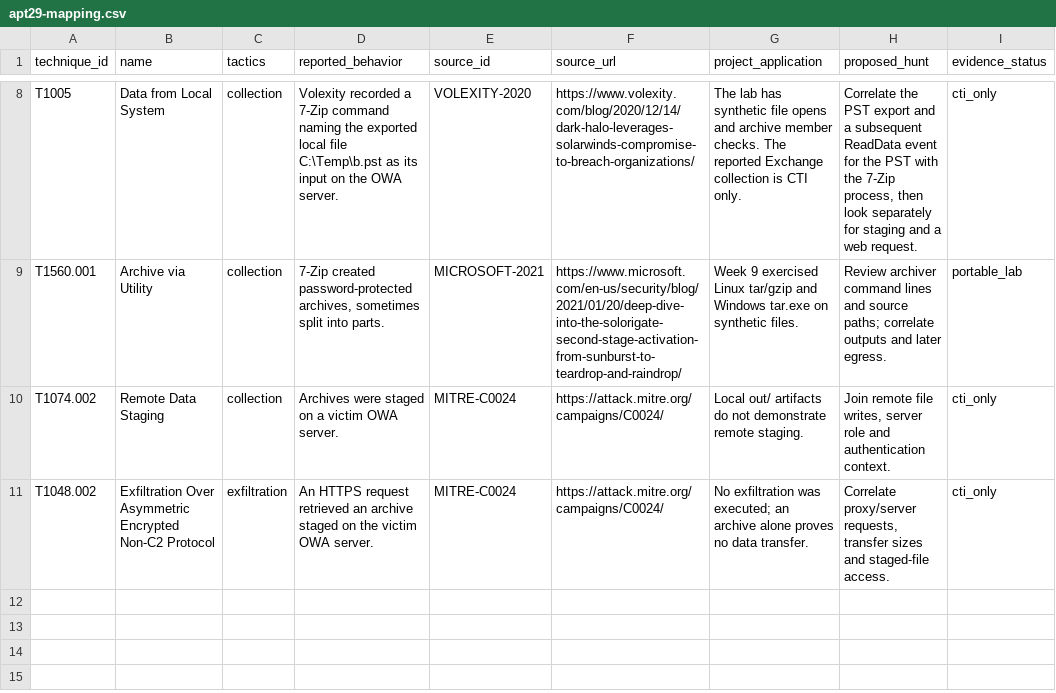
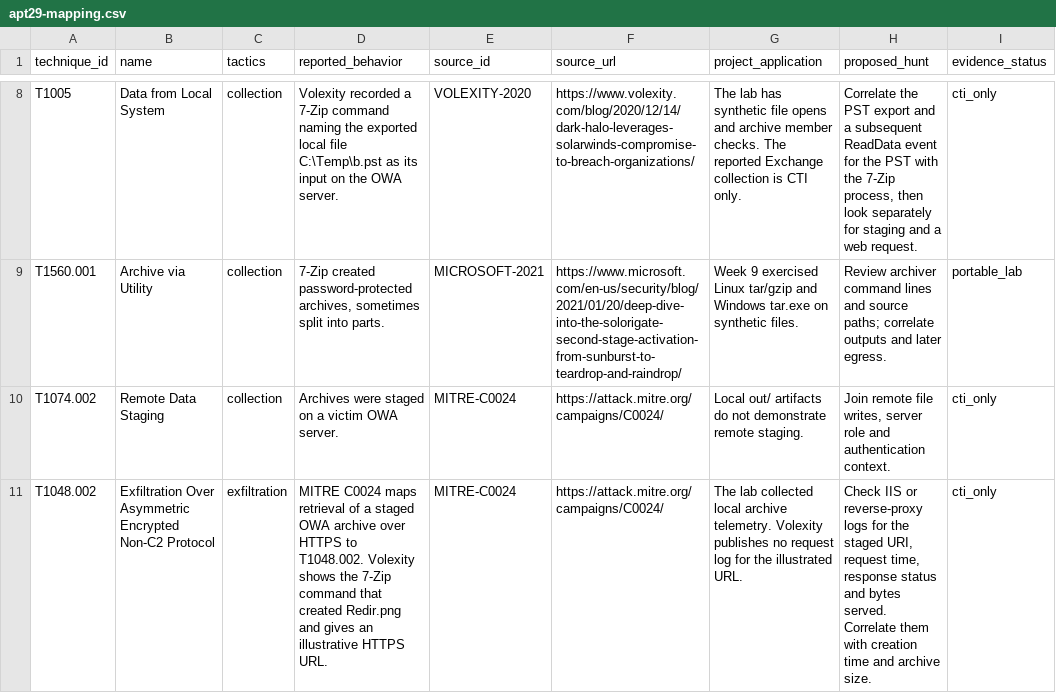
Before and after one commit to User-ease/simulated-infostealer-threat-hunting, a CSV file: data/week10/apt29-mapping.csv, drawn as a sheet; only a part is shown, gaps mark what is left out.

Commit message:
Clarify MITRE's T1048.002 mapping and Volexity's primary evidence
Revision by Shlauze (@shlauze).

```diff
--- a/data/week10/apt29-mapping.csv
+++ b/data/week10/apt29-mapping.csv
@@ -10,2 +10,2 @@ T1560.001,Archive via Utility,collection,"7-Zip created password-protected archi
 T1074.002,Remote Data Staging,collection,Archives were staged on a victim OWA server.,MITRE-C0024,https://attack.mitre.org/campaigns/C0024/,Local out/ artifacts do not demonstrate remote staging.,"Join remote file writes, server role and authentication context.",cti_only
-T1048.002,Exfiltration Over Asymmetric Encrypted Non-C2 Protocol,exfiltration,An HTTPS request retrieved an archive staged on the victim OWA server.,MITRE-C0024,https://attack.mitre.org/campaigns/C0024/,No exfiltration was executed; an archive alone proves no data transfer.,"Correlate proxy/server requests, transfer sizes and staged-file access.",cti_only
+T1048.002,Exfiltration Over Asymmetric Encrypted Non-C2 Protocol,exfiltration,MITRE C0024 maps retrieval of a staged OWA archive over HTTPS to T1048.002. Volexity shows the 7-Zip command that created Redir.png and gives an illustrative HTTPS URL.,MITRE-C0024,https://attack.mitre.org/campaigns/C0024/,The lab collected local archive telemetry. Volexity publishes no request log for the illustrated URL.,"Check IIS or reverse-proxy logs for the staged URI, request time, response status and bytes served. Correlate them with creation time and archive size.",cti_only
```
Also changed, not shown: 4 other files.
